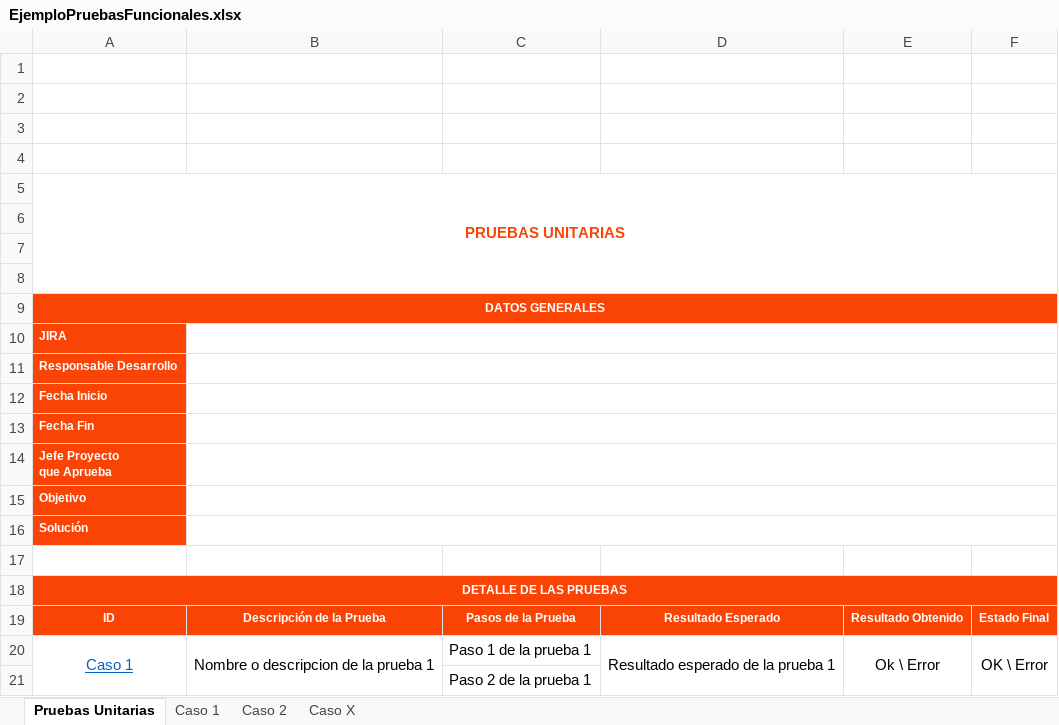
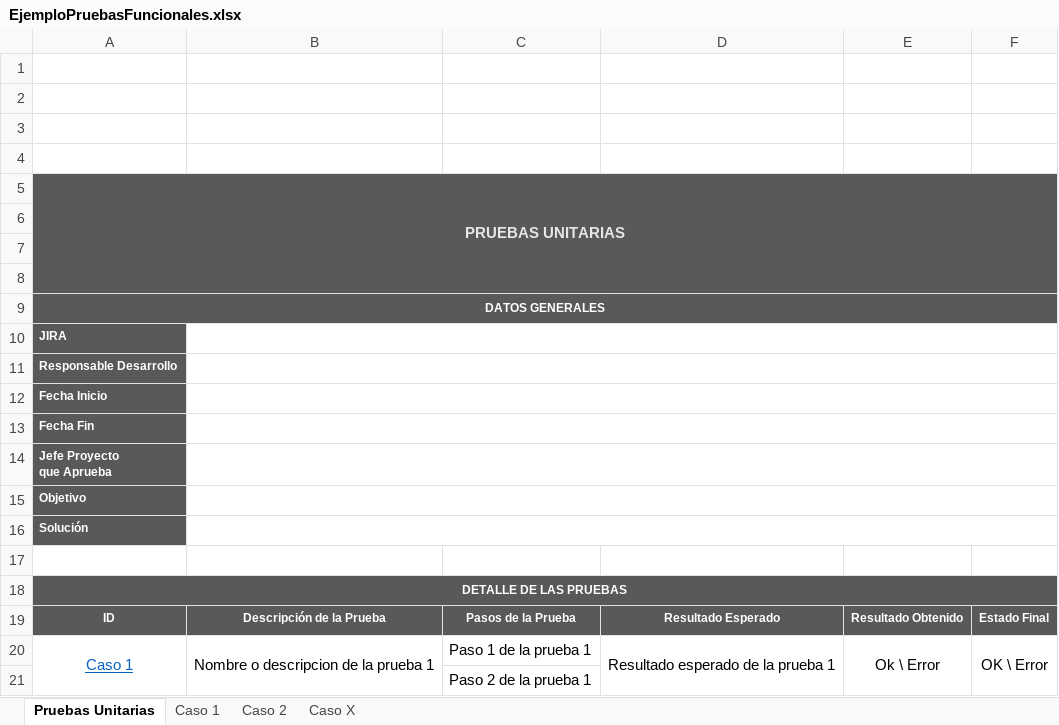
Before and after one commit to MeguminUwU/MemoriaMartinRodriguez, an Excel workbook: EjemploPruebasFuncionales.xlsx, sheet Pruebas Unitarias, drawn as a sheet; only a part is shown; values as stored, in another font and other column widths than the file's, no borders; charts and pictures not drawn; the diff names each change by its address in the sheet, - before the commit and + after, or states it on an @@ line.

```diff
--- a/EjemploPruebasFuncionales.xlsx (sheet Pruebas Unitarias)
+++ b/EjemploPruebasFuncionales.xlsx (sheet Pruebas Unitarias)
-A5:F8 fill: none
+A5:F8 fill: #595959
-A5 text colour: #FA4405
+A5 text colour: #E7E6E6
-A9:F9 fill: #FA4405
+A9:F9 fill: #595959
-A10:A16 fill: #FA4405
+A10:A16 fill: #595959
-A18:F19 fill: #FA4405
+A18:F19 fill: #595959
```
Also changed, not shown: charts or pictures, 1 other file.
